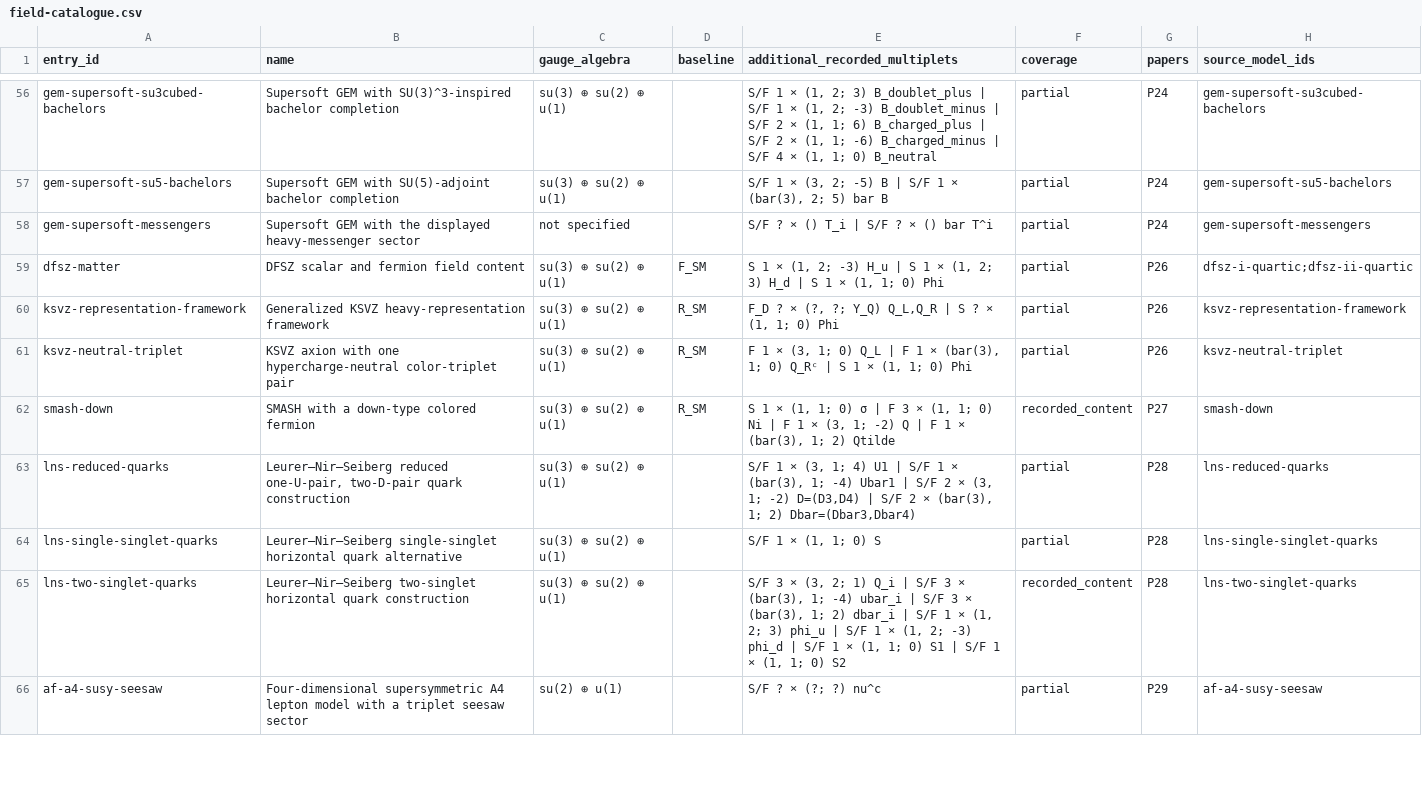
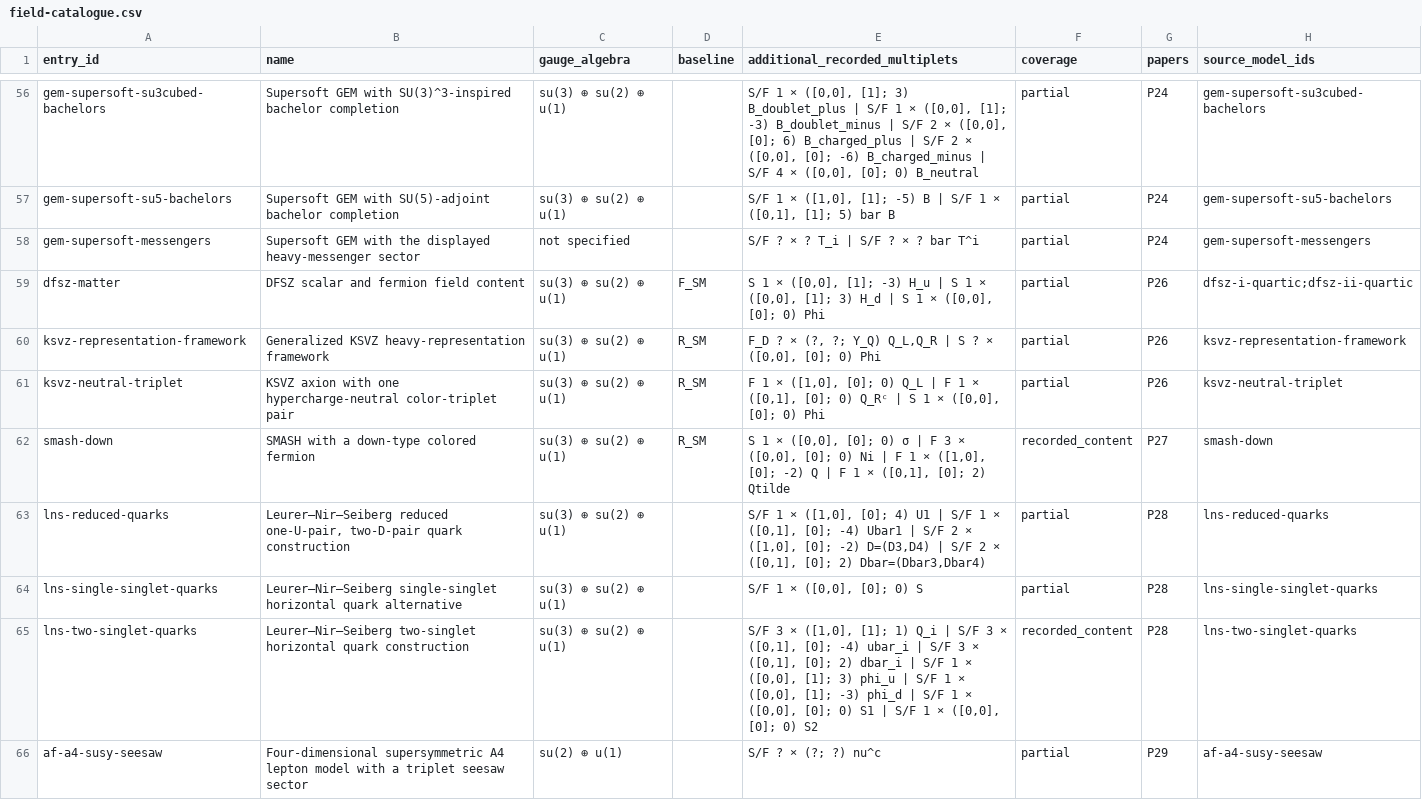
Before and after one commit to bastoscostadavi/bsm-atlas, a CSV file: website/downloads/field-catalogue.csv, drawn as a sheet; only a part is shown, gaps mark what is left out; the diff covers the shown part only; the diff names each change by its address in the sheet, - before the commit and + after, or states it on an @@ line.

```diff
--- a/website/downloads/field-catalogue.csv
+++ b/website/downloads/field-catalogue.csv
-E56 (additional_recorded_multiplets): …1 × (1, 2; 3) B_doublet_plus | S/F 1 × (1, 2; -3) B_doublet_minus | S/F 2 × (1, 1; 6) B_charged_plus | S/F 2 × (1, 1; -6) B_charged_minus | S/F 4 × (1, 1; 0) B_neutral
+E56 (additional_recorded_multiplets): …1 × ([0,0], [1]; 3) B_doublet_plus | S/F 1 × ([0,0], [1]; -3) B_doublet_minus | S/F 2 × ([0,0], [0]; 6) B_charged_plus | S/F 2 × ([0,0], [0]; -6) B_charged_minus | S/F 4 × ([0,0], [0]; 0) B_neutral
-E57 (additional_recorded_multiplets): …1 × (3, 2; -5) B | S/F 1 × (bar(3), 2; 5) bar…
+E57 (additional_recorded_multiplets): …1 × ([1,0], [1]; -5) B | S/F 1 × ([0,1], [1]; 5) bar…
-E58 (additional_recorded_multiplets): S/F ? × () T_i | S/F ? × () bar T^i
+E58 (additional_recorded_multiplets): S/F ? × ? T_i | S/F ? × ? bar T^i
-E59 (additional_recorded_multiplets): …1 × (1, 2; -3) H_u | S 1 × (1, 2; 3) H_d | S 1 × (1, 1; 0) Phi
+E59 (additional_recorded_multiplets): …1 × ([0,0], [1]; -3) H_u | S 1 × ([0,0], [1]; 3) H_d | S 1 × ([0,0], [0]; 0) Phi
-E60 (additional_recorded_multiplets): …? × (1, 1; 0) Phi
+E60 (additional_recorded_multiplets): …? × ([0,0], [0]; 0) Phi
-E61 (additional_recorded_multiplets): …1 × (3, 1; 0) Q_L | F 1 × (bar(3), 1; 0) Q_Rᶜ | S 1 × (1, 1; 0) Phi
+E61 (additional_recorded_multiplets): …1 × ([1,0], [0]; 0) Q_L | F 1 × ([0,1], [0]; 0) Q_Rᶜ | S 1 × ([0,0], [0]; 0) Phi
-E62 (additional_recorded_multiplets): …1 × (1, 1; 0) σ | F 3 × (1, 1; 0) Ni | F 1 × (3, 1; -2) Q | F 1 × (bar(3), 1; 2) Qtilde
+E62 (additional_recorded_multiplets): …1 × ([0,0], [0]; 0) σ | F 3 × ([0,0], [0]; 0) Ni | F 1 × ([1,0], [0]; -2) Q | F 1 × ([0,1], [0]; 2) Qtilde
-E63 (additional_recorded_multiplets): …1 × (3, 1; 4) U1 | S/F 1 × (bar(3), 1; -4) Ubar1 | S/F 2 × (3, 1; -2) D=(D3,D4) | S/F 2 × (bar(3), 1; 2) Dbar=(Dbar3,Dbar4)
+E63 (additional_recorded_multiplets): …1 × ([1,0], [0]; 4) U1 | S/F 1 × ([0,1], [0]; -4) Ubar1 | S/F 2 × ([1,0], [0]; -2) D=(D3,D4) | S/F 2 × ([0,1], [0]; 2) Dbar=(Dbar3,Dbar4)
-E64 (additional_recorded_multiplets): S/F 1 × (1, 1; 0) S
+E64 (additional_recorded_multiplets): S/F 1 × ([0,0], [0]; 0) S
-E65 (additional_recorded_multiplets): …3 × (3, 2; 1) Q_i | S/F 3 × (bar(3), 1; -4) ubar_i | S/F 3 × (bar(3), 1; 2) dbar_i | S/F 1 × (1, 2; 3) phi_u | S/F 1 × (1, 2; -3) phi_d | S/F 1 × (1, 1; 0) S1 | S/F 1 × (1, 1; 0) S2
+E65 (additional_recorded_multiplets): …3 × ([1,0], [1]; 1) Q_i | S/F 3 × ([0,1], [0]; -4) ubar_i | S/F 3 × ([0,1], [0]; 2) dbar_i | S/F 1 × ([0,0], [1]; 3) phi_u | S/F 1 × ([0,0], [1]; -3) phi_d | S/F 1 × ([0,0], [0]; 0) S1 | S/F 1 × ([0,0], [0]; 0) S2
```
Also changed, not shown: 71 edited cells elsewhere in this file, 24 other files.
